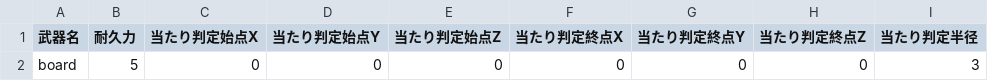
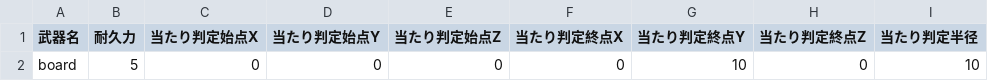
Before and after one commit to renka1225/UedaGaYuku_Re, a CSV file: Uedaが往くRE/data/csv/weaponData.csv, drawn as a sheet.

```diff
--- a/Uedaが往くRE/data/csv/weaponData.csv
+++ b/Uedaが往くRE/data/csv/weaponData.csv
@@ -1,2 +1,2 @@
 武器名,耐久力,当たり判定始点X,当たり判定始点Y,当たり判定始点Z,当たり判定終点X,当たり判定終点Y,当たり判定終点Z,当たり判定半径
-board,5,0,0,0,0,0,0,3
+board,5,0,0,0,0,10,0,10
```
Also changed, not shown: 10 other files.
